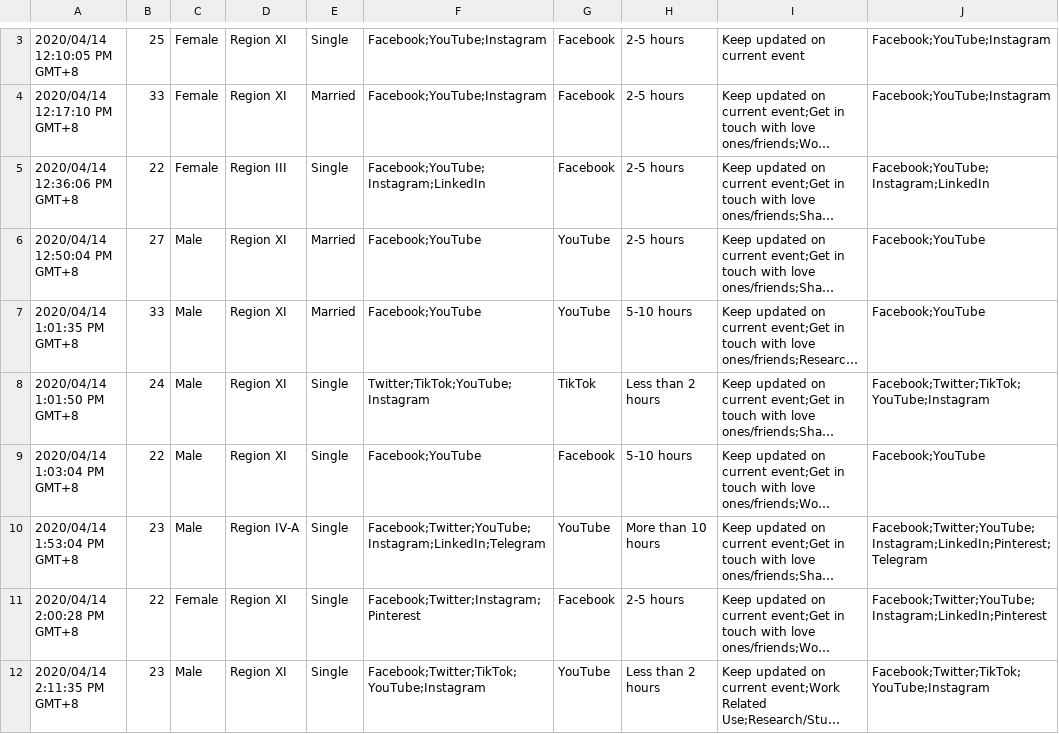
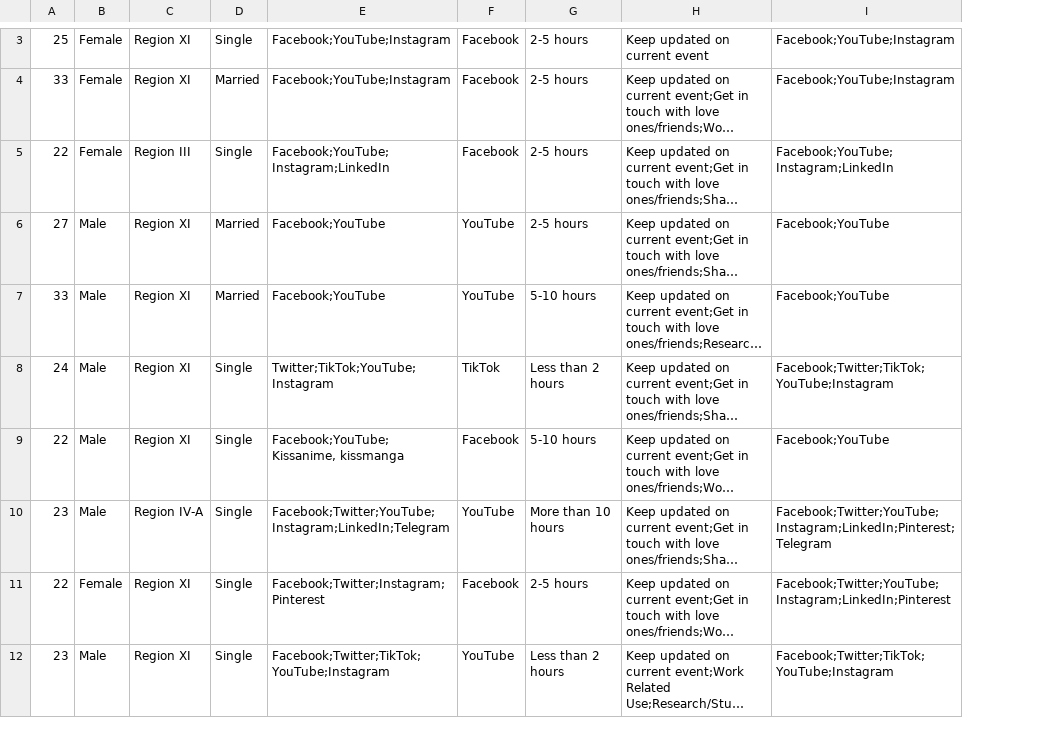
Before and after one commit to jscastanos/DataAnalysis, a CSV file: covid-ecq-survey-ph/data/survey_data.csv, drawn as a sheet; only a part is shown, gaps mark what is left out; long unchanged cells end in …; removed rows and columns are numbered as before the commit, all else as after; the diff covers the shown part only; the diff names each change by its address in the sheet, - before the commit and + after, or states it on an @@ line.

```diff
--- a/covid-ecq-survey-ph/data/survey_data.csv
+++ b/covid-ecq-survey-ph/data/survey_data.csv
-column A, rows 3-12: 2020/04/14 12:10:05 PM GMT+8 | 2020/04/14 12:17:10 PM GMT+8 | 2020/04/14 12:36:06 PM GMT+8 | 2020/04/14 12:50:04 PM GMT+8 | 2020/04/14 1:01:35 PM GMT+8 | 2020/04/14 1:01:50 PM GMT+8 | 2020/04/14 1:03:04 PM GMT+8 | 2020/04/14 1:53:04 PM GMT+8 | 2020/04/14 2:00:28 PM GMT+8 | 2020/04/14 2:11:35 PM GMT+8
-E9: Facebook;YouTube
+E9: Facebook;YouTube;Kissanime, kissmanga
```
Also changed, not shown: 1 added row and 1 removed row elsewhere in this file, 1 other file.
